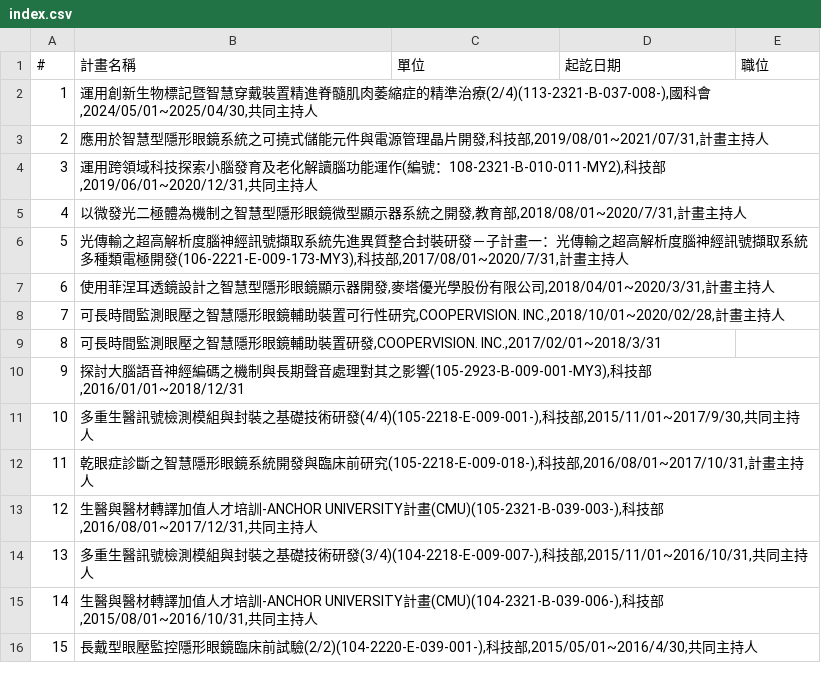
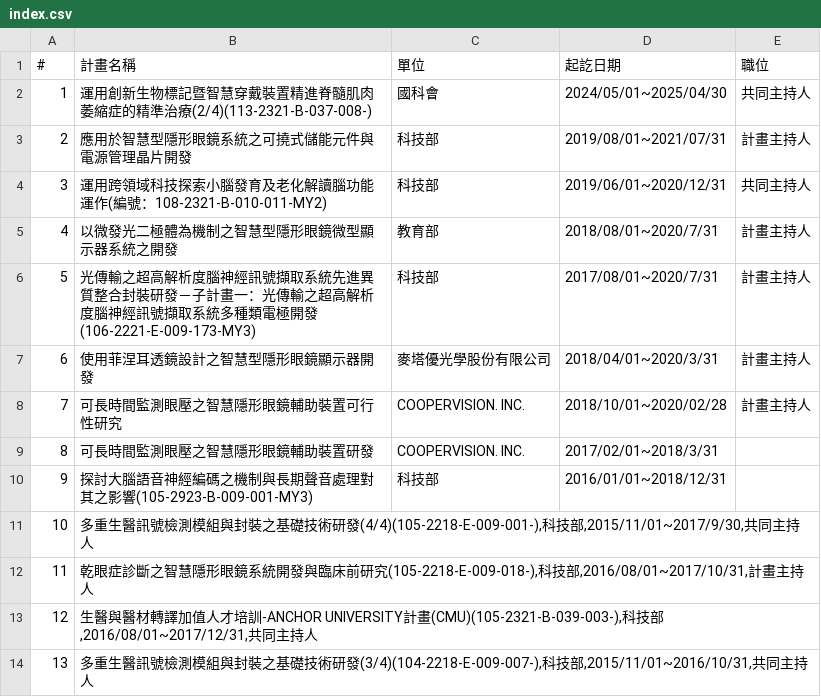
Before and after one commit to nycu-usclab/nycu-usclab.github.io, a CSV file: source/過去執行計畫/index.csv, drawn as a sheet; only a part is shown; the shorter side is filled out with more unchanged rows.

Commit message:
Update index.csv

```diff
--- a/source/過去執行計畫/index.csv
+++ b/source/過去執行計畫/index.csv
@@ -1,11 +1,11 @@
 #,計畫名稱,單位,起訖日期,職位
-1,"運用創新生物標記暨智慧穿戴裝置精進脊髓肌肉萎縮症的精準治療(2/4)(113-2321-B-037-008-),國科會,2024/05/01~2025/04/30,共同主持人"
-2,"應用於智慧型隱形眼鏡系統之可撓式儲能元件與電源管理晶片開發,科技部,2019/08/01~2021/07/31,計畫主持人"
-3,"運用跨領域科技探索小腦發育及老化解讀腦功能運作(編號：108-2321-B-010-011-MY2),科技部,2019/06/01~2020/12/31,共同主持人"
-4,"以微發光二極體為機制之智慧型隱形眼鏡微型顯示器系統之開發,教育部,2018/08/01~2020/7/31,計畫主持人"
-5,"光傳輸之超高解析度腦神經訊號擷取系統先進異質整合封裝研發－子計畫一：光傳輸之超高解析度腦神經訊號擷取系統多種類電極開發(106-2221-E-009-173-MY3),科技部,2017/08/01~2020/7/31,計畫主持人"
-6,"使用菲涅耳透鏡設計之智慧型隱形眼鏡顯示器開發,麥塔優光學股份有限公司,2018/04/01~2020/3/31,計畫主持人"
-7,"可長時間監測眼壓之智慧隱形眼鏡輔助裝置可行性研究,COOPERVISION. INC.,2018/10/01~2020/02/28,計畫主持人"
-8,"可長時間監測眼壓之智慧隱形眼鏡輔助裝置研發,COOPERVISION. INC.,2017/02/01~2018/3/31"
-9,"探討大腦語音神經編碼之機制與長期聲音處理對其之影響(105-2923-B-009-001-MY3),科技部,2016/01/01~2018/12/31"
+1,運用創新生物標記暨智慧穿戴裝置精進脊髓肌肉萎縮症的精準治療(2/4)(113-2321-B-037-008-),國科會,2024/05/01~2025/04/30,共同主持人
+2,應用於智慧型隱形眼鏡系統之可撓式儲能元件與電源管理晶片開發,科技部,2019/08/01~2021/07/31,計畫主持人
+3,運用跨領域科技探索小腦發育及老化解讀腦功能運作(編號：108-2321-B-010-011-MY2),科技部,2019/06/01~2020/12/31,共同主持人
+4,以微發光二極體為機制之智慧型隱形眼鏡微型顯示器系統之開發,教育部,2018/08/01~2020/7/31,計畫主持人
+5,光傳輸之超高解析度腦神經訊號擷取系統先進異質整合封裝研發－子計畫一：光傳輸之超高解析度腦神經訊號擷取系統多種類電極開發(106-2221-E-009-173-MY3),科技部,2017/08/01~2020/7/31,計畫主持人
+6,使用菲涅耳透鏡設計之智慧型隱形眼鏡顯示器開發,麥塔優光學股份有限公司,2018/04/01~2020/3/31,計畫主持人
+7,可長時間監測眼壓之智慧隱形眼鏡輔助裝置可行性研究,COOPERVISION. INC.,2018/10/01~2020/02/28,計畫主持人
+8,可長時間監測眼壓之智慧隱形眼鏡輔助裝置研發,COOPERVISION. INC.,2017/02/01~2018/3/31
+9,探討大腦語音神經編碼之機制與長期聲音處理對其之影響(105-2923-B-009-001-MY3),科技部,2016/01/01~2018/12/31
 10,"多重生醫訊號檢測模組與封裝之基礎技術研發(4/4)(105-2218-E-009-001-),科技部,2015/11/01~2017/9/30,共同主持人"
```
